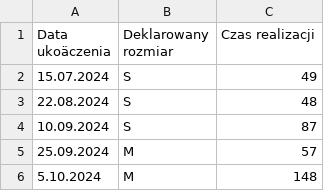
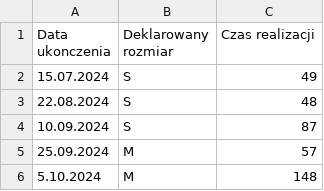
Before and after one commit to Anna-podgorska/moj-dashboard, a CSV file: 2. Scatterplot czasów realizacji.csv, drawn as a sheet; only a part is shown; the diff names each change by its address in the sheet, - before the commit and + after, or states it on an @@ line.

Commit message:
Fix header formatting in CSV file

```diff
--- a/2. Scatterplot czasów realizacji.csv
+++ b/2. Scatterplot czasów realizacji.csv
-A1: Data ukoäczenia
+A1: Data ukonczenia
```
